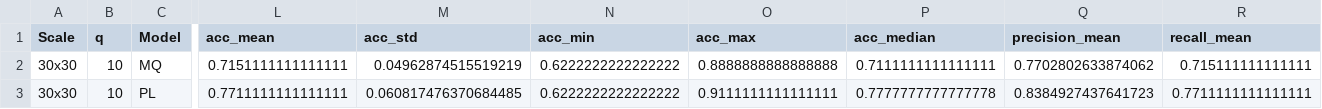
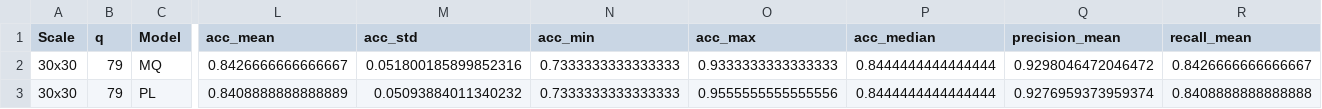
Before and after one commit to LucasJLBraz/Trabalhos_IC_Aplicada, a CSV file: results/TC2/tabela3_boxcox.csv, drawn as a sheet; only a part is shown, gaps mark what is left out; the diff covers the shown part only; the diff names each change by its address in the sheet, - before the commit and + after, or states it on an @@ line.

```diff
--- a/results/TC2/tabela3_boxcox.csv
+++ b/results/TC2/tabela3_boxcox.csv
-B2:B3 (q): 10
+B2:B3 (q): 79
-L2 (acc_mean): 0.7151111111111111
+L2 (acc_mean): 0.8426666666666667
-M2 (acc_std): 0.04962874515519219
+M2 (acc_std): 0.051800185899852316
-N2:N3 (acc_min): 0.6222222222222222
+N2:N3 (acc_min): 0.7333333333333333
-O2 (acc_max): 0.8888888888888888
+O2 (acc_max): 0.9333333333333333
-P2 (acc_median): 0.7111111111111111
+P2 (acc_median): 0.8444444444444444
-Q2 (precision_mean): 0.7702802633874062
+Q2 (precision_mean): 0.9298046472046472
-R2 (recall_mean): 0.715111111111111
+R2 (recall_mean): 0.8426666666666667
-L3 (acc_mean): 0.7711111111111111
+L3 (acc_mean): 0.8408888888888889
-M3 (acc_std): 0.060817476370684485
+M3 (acc_std): 0.05093884011340232
-O3 (acc_max): 0.9111111111111111
+O3 (acc_max): 0.9555555555555556
-P3 (acc_median): 0.7777777777777778
+P3 (acc_median): 0.8444444444444444
-Q3 (precision_mean): 0.8384927437641723
+Q3 (precision_mean): 0.9276959373959374
-R3 (recall_mean): 0.7711111111111111
+R3 (recall_mean): 0.8408888888888888
```
Also changed, not shown: 45 edited cells elsewhere in this file, results/TC2/tabela1.csv, results/TC2/tabela2.csv, 11 other files.
